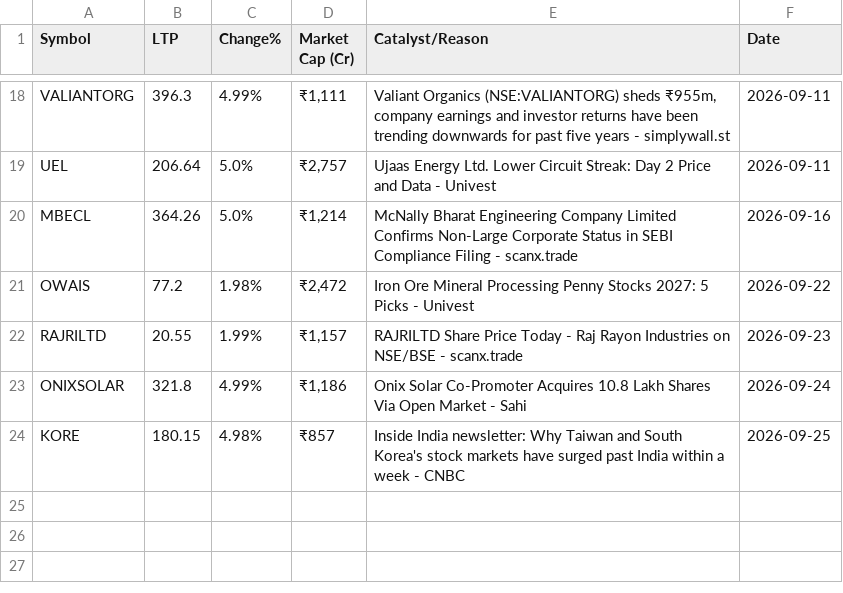
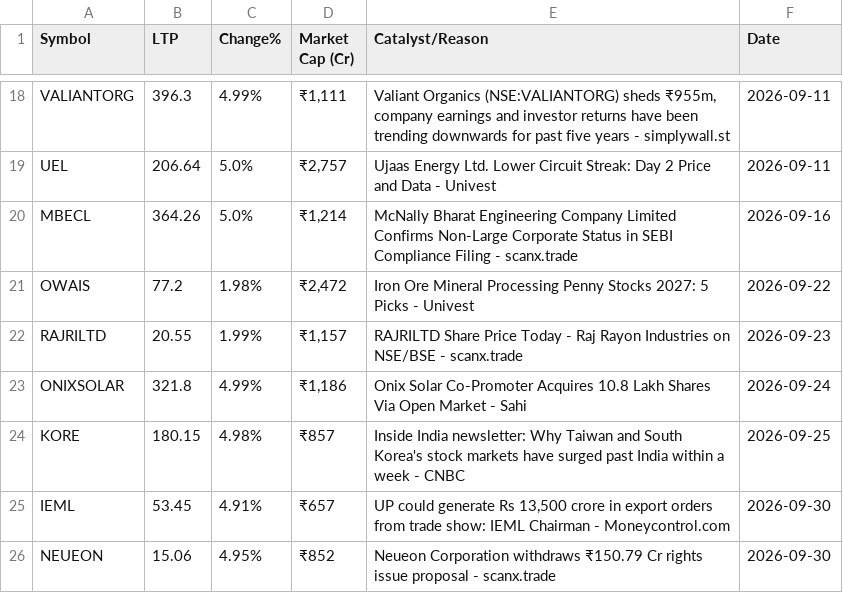
Before and after one commit to barverohit80/automation-test-framework, a CSV file: daily_circuit_log.csv, drawn as a sheet; only a part is shown, gaps mark what is left out; the diff names each change by its address in the sheet, - before the commit and + after, or states it on an @@ line.

```diff
--- a/daily_circuit_log.csv
+++ b/daily_circuit_log.csv
+row 25: IEML | 53.45 | 4.91% | ₹657 | UP could generate Rs 13,500 crore in export orders from trade show: IEML Chairman - Moneycontrol.com | 2026-09-30
+row 26: NEUEON | 15.06 | 4.95% | ₹852 | Neueon Corporation withdraws ₹150.79 Cr rights issue proposal - scanx.trade | 2026-09-30
```
